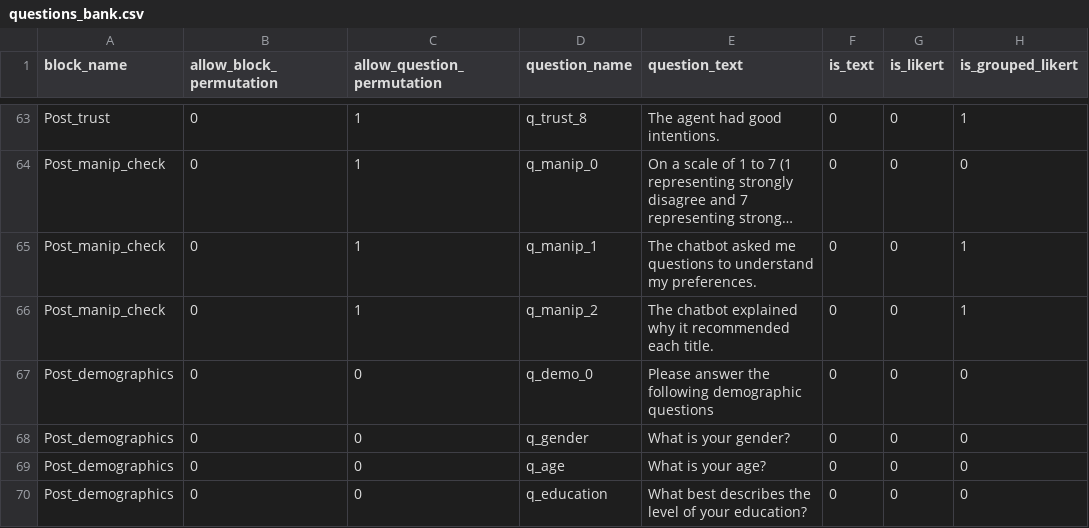
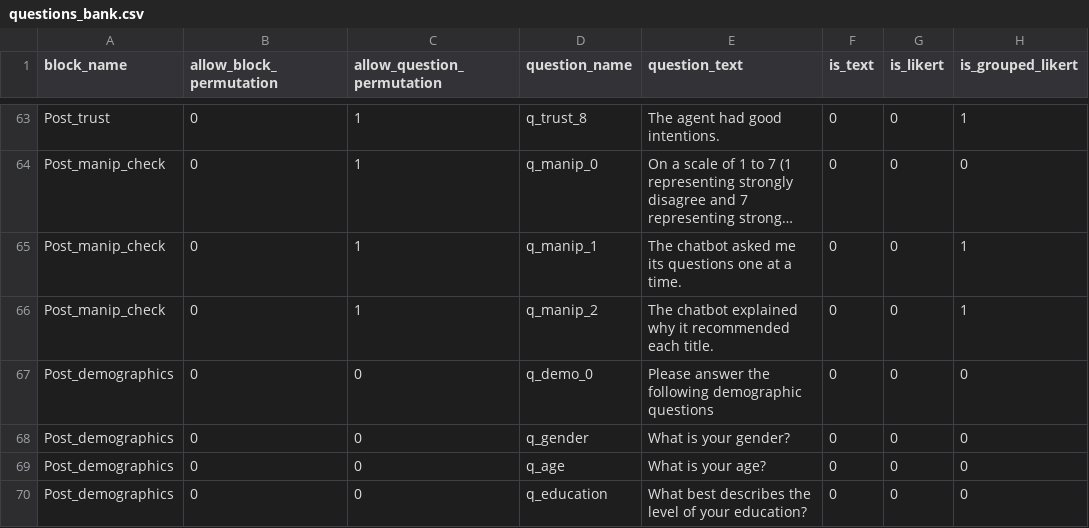
Before and after one commit to ProfNaama/CMU-368-F26-C, a CSV file: experiment_configuration/questions_bank.csv, drawn as a sheet; only a part is shown, gaps mark what is left out; long unchanged cells end in …; the diff names each change by its address in the sheet, - before the commit and + after, or states it on an @@ line.

```diff
--- a/experiment_configuration/questions_bank.csv
+++ b/experiment_configuration/questions_bank.csv
-E65 (question_text): …asked me questions to understand my preferences.
+E65 (question_text): …asked me its questions one at a time.
```
Also changed, not shown: experiment_configuration/treatment_groups_config.csv, 10 other files.
